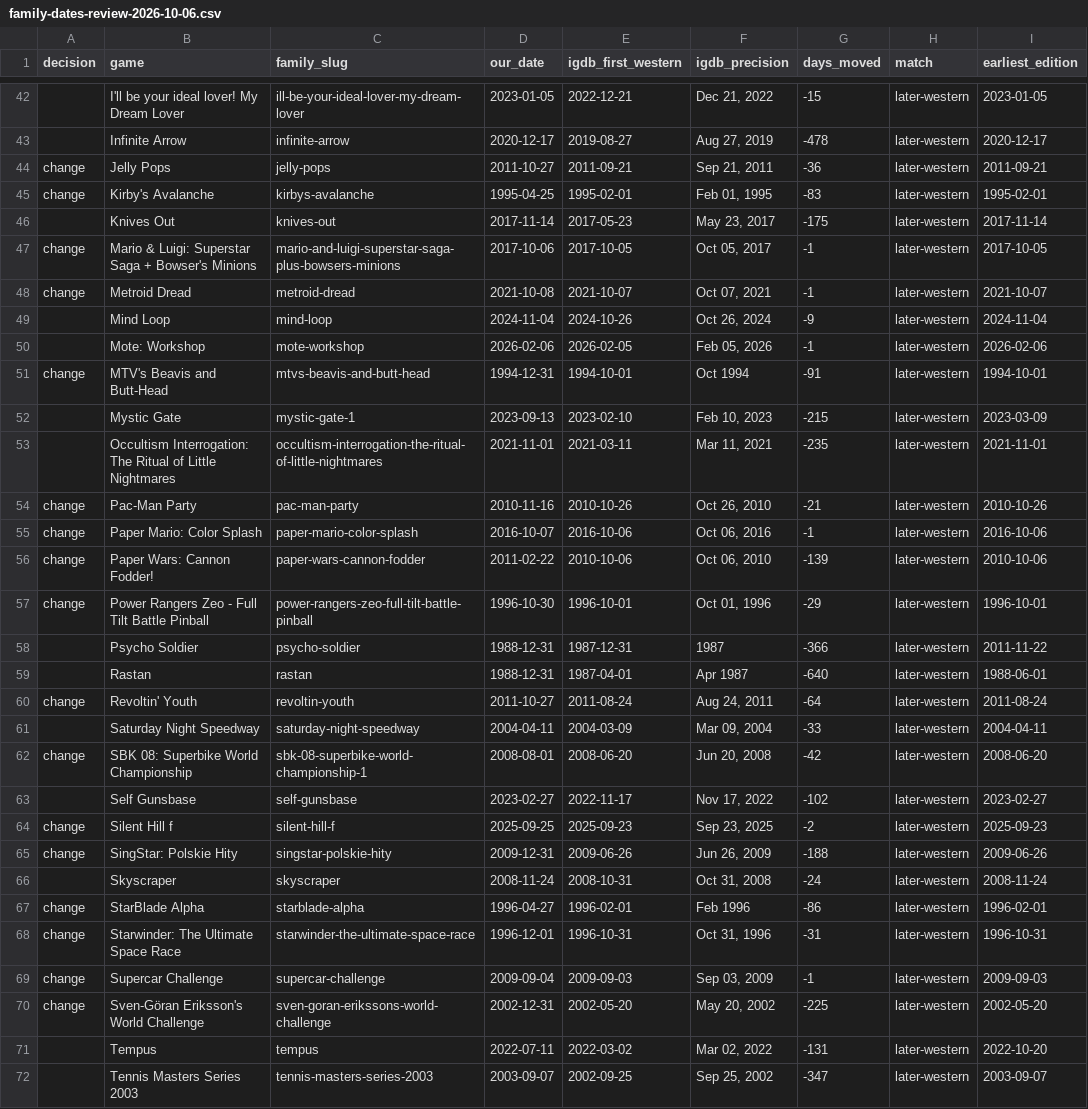
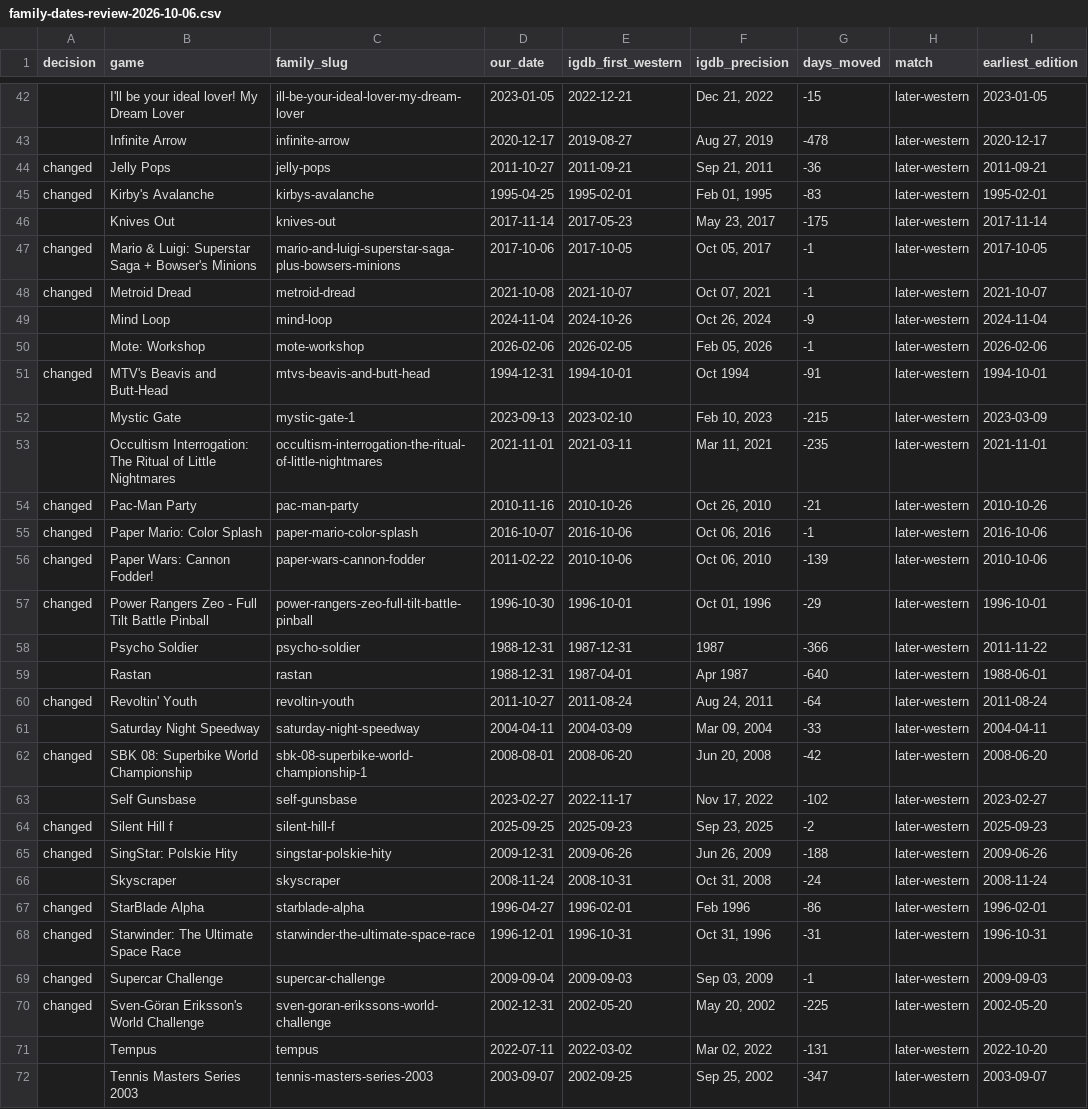
Before and after one commit to G3mha/trophy-rooms-backend, a CSV file: scripts/data/family-dates-review-2026-10-06.csv, drawn as a sheet; only a part is shown, gaps mark what is left out; the diff covers the shown part only; the diff names each change by its address in the sheet, - before the commit and + after, or states it on an @@ line.

```diff
--- a/scripts/data/family-dates-review-2026-10-06.csv
+++ b/scripts/data/family-dates-review-2026-10-06.csv
-A44:A45 (decision): change
+A44:A45 (decision): changed
-A47:A48 (decision): change
+A47:A48 (decision): changed
-A51 (decision): change
+A51 (decision): changed
-A54:A57 (decision): change
+A54:A57 (decision): changed
-A60 (decision): change
+A60 (decision): changed
-A62 (decision): change
+A62 (decision): changed
-A64:A65 (decision): change
+A64:A65 (decision): changed
-A67:A70 (decision): change
+A67:A70 (decision): changed
```
Also changed, not shown: 105 edited cells elsewhere in this file.
